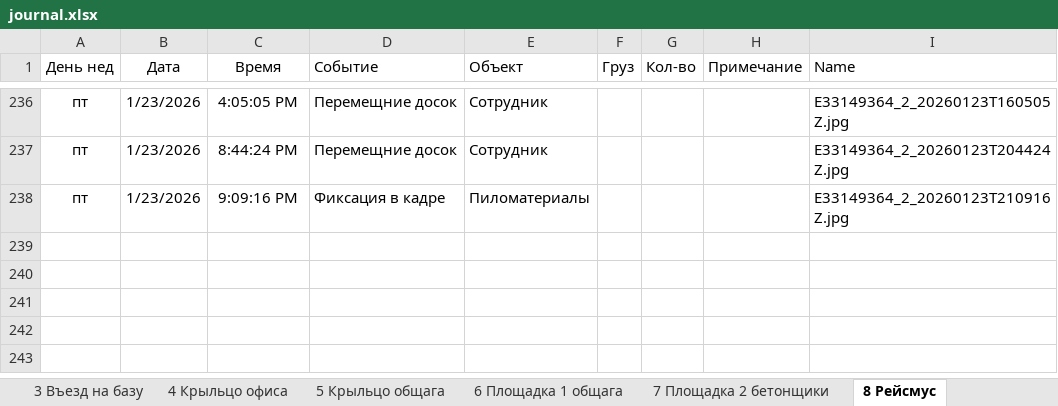
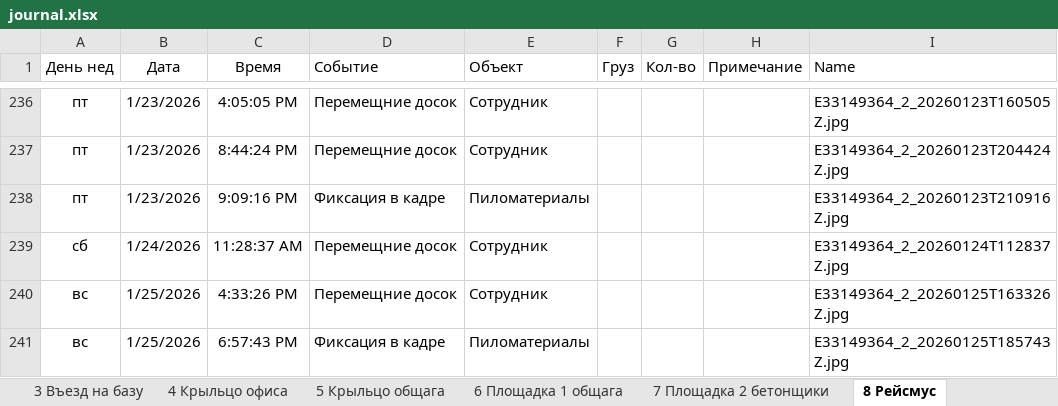
Before and after one commit to lartar02-cloud/videonablyudenie, an Excel workbook: journal.xlsx, sheet 8 Рейсмус, drawn as a sheet; only a part is shown, gaps mark what is left out; values as stored, in another font and other column widths than the file's, no borders; conditional formats and table styles not drawn; the diff names each change by its address in the sheet, - before the commit and + after, or states it on an @@ line.

```diff
--- a/journal.xlsx (sheet 8 Рейсмус)
+++ b/journal.xlsx (sheet 8 Рейсмус)
+row 239: сб | 1/24/2026 | 11:28:37 AM | Перемещние досок | Сотрудник |  |  |  | E33149364_2_20260124T112837Z.jpg
+row 240: вс | 1/25/2026 | 4:33:26 PM | Перемещние досок | Сотрудник |  |  |  | E33149364_2_20260125T163326Z.jpg
+row 241: вс | 1/25/2026 | 6:57:43 PM | Фиксация в кадре | Пиломатериалы |  |  |  | E33149364_2_20260125T185743Z.jpg
```
Also changed, not shown: sheet 9 Ангар пилорама, sheet 6 Площадка 1 общага, sheet 3 Въезд на базу, sheet 13 Склад хол, sheet 4 Крыльцо офиса, sheet 12 Площадка 3 кран, 6 more sheets, other sheet tabs, hidden cells, 28 other files.
